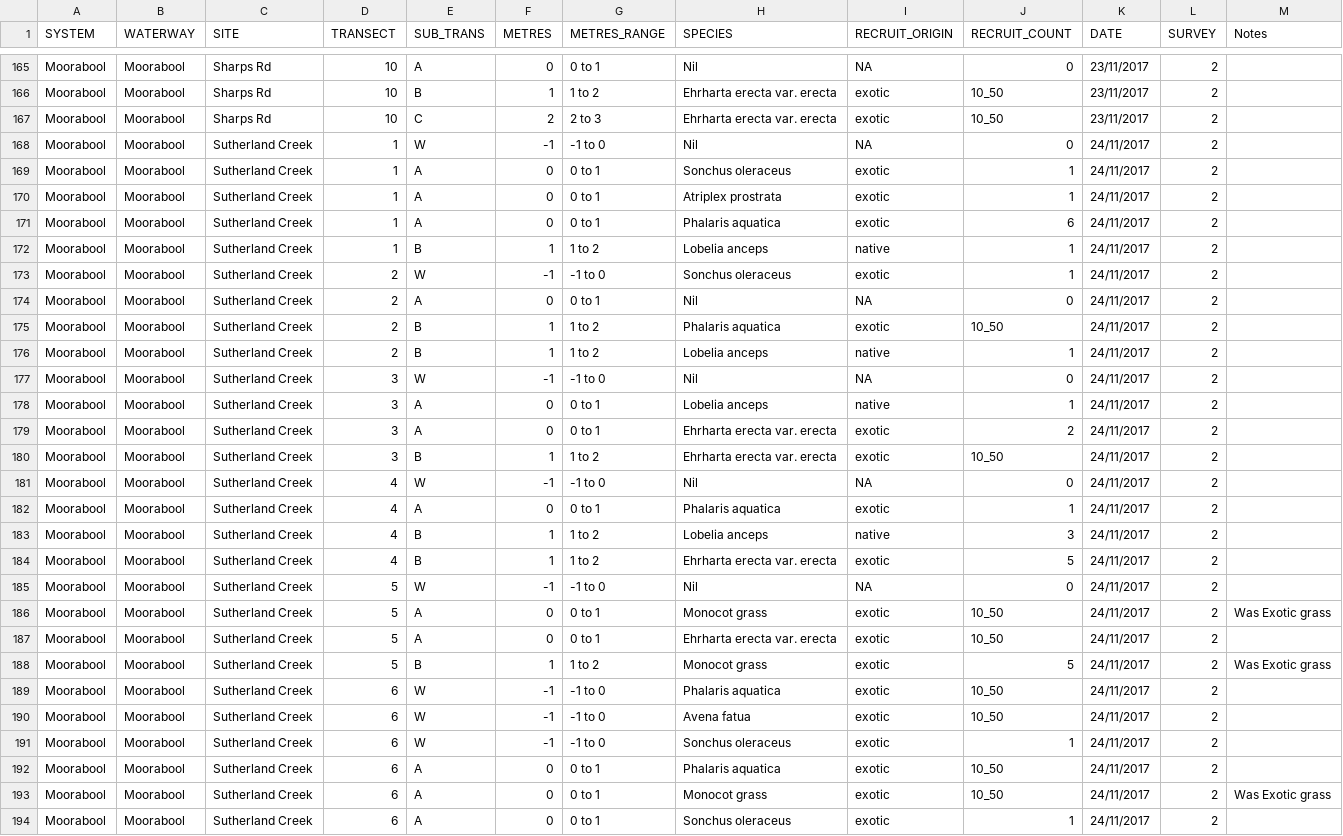
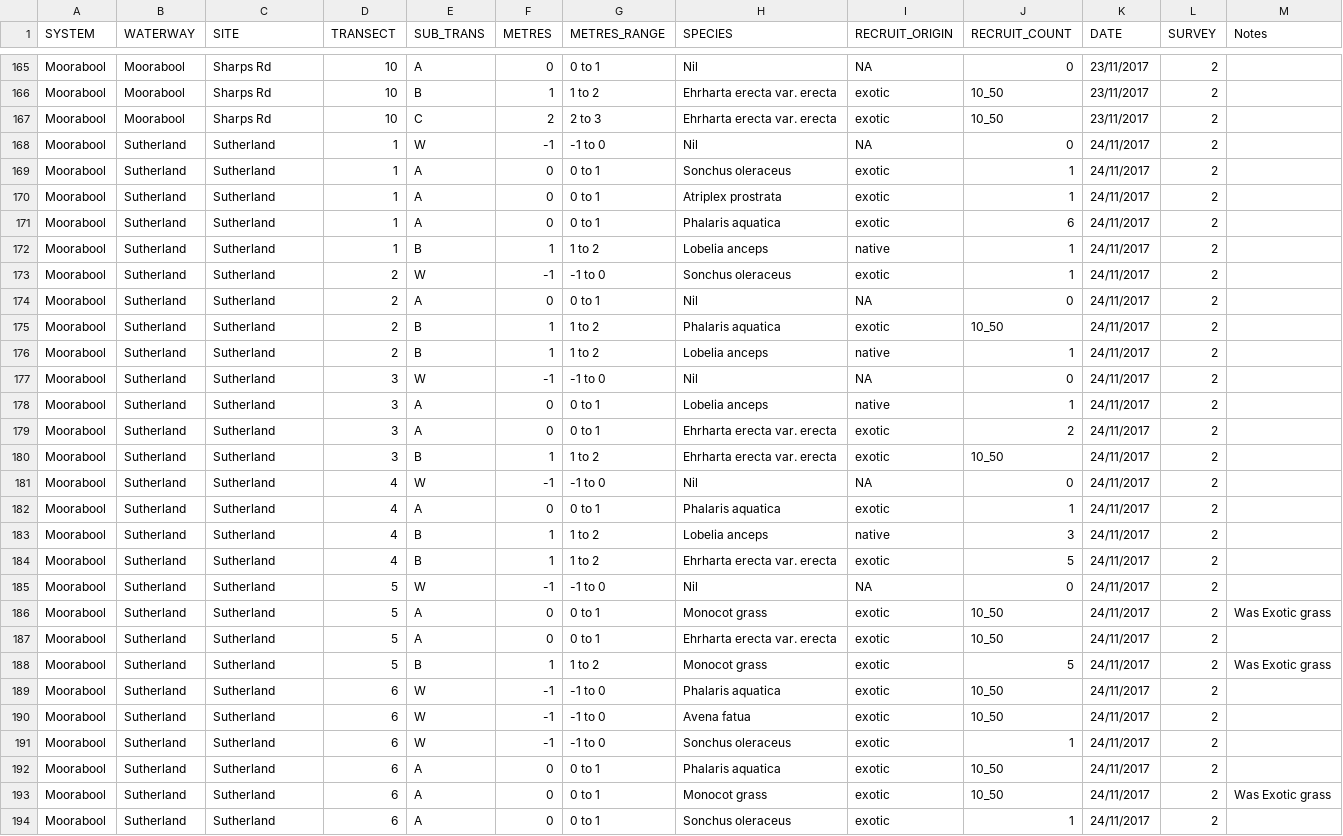
Before and after one commit to egouldo/VEFMAP_VEG_Stage6, a CSV file: data/raw_data/veg_data/VEFMAPS6_Moorabool_2017_2018_Final_Recruits.csv, drawn as a sheet; only a part is shown, gaps mark what is left out; the diff covers the shown part only.

```diff
--- a/data/raw_data/veg_data/VEFMAPS6_Moorabool_2017_2018_Final_Recruits.csv
+++ b/data/raw_data/veg_data/VEFMAPS6_Moorabool_2017_2018_Final_Recruits.csv
@@ -167,28 +167,28 @@ Moorabool,Moorabool,Sharps Rd,10,B,1,1 to 2,Ehrharta erecta var. erecta,exotic,1
 Moorabool,Moorabool,Sharps Rd,10,C,2,2 to 3,Ehrharta erecta var. erecta,exotic,10_50,23/11/2017,2,
-Moorabool,Moorabool,Sutherland Creek,1,W,-1,-1 to 0,Nil,NA,0,24/11/2017,2,
-Moorabool,Moorabool,Sutherland Creek,1,A,0,0 to 1,Sonchus oleraceus,exotic,1,24/11/2017,2,
-Moorabool,Moorabool,Sutherland Creek,1,A,0,0 to 1,Atriplex prostrata,exotic,1,24/11/2017,2,
-Moorabool,Moorabool,Sutherland Creek,1,A,0,0 to 1,Phalaris aquatica,exotic,6,24/11/2017,2,
-Moorabool,Moorabool,Sutherland Creek,1,B,1,1 to 2,Lobelia anceps,native,1,24/11/2017,2,
-Moorabool,Moorabool,Sutherland Creek,2,W,-1,-1 to 0,Sonchus oleraceus,exotic,1,24/11/2017,2,
-Moorabool,Moorabool,Sutherland Creek,2,A,0,0 to 1,Nil,NA,0,24/11/2017,2,
-Moorabool,Moorabool,Sutherland Creek,2,B,1,1 to 2,Phalaris aquatica,exotic,10_50,24/11/2017,2,
-Moorabool,Moorabool,Sutherland Creek,2,B,1,1 to 2,Lobelia anceps,native,1,24/11/2017,2,
-Moorabool,Moorabool,Sutherland Creek,3,W,-1,-1 to 0,Nil,NA,0,24/11/2017,2,
-Moorabool,Moorabool,Sutherland Creek,3,A,0,0 to 1,Lobelia anceps,native,1,24/11/2017,2,
-Moorabool,Moorabool,Sutherland Creek,3,A,0,0 to 1,Ehrharta erecta var. erecta,exotic,2,24/11/2017,2,
-Moorabool,Moorabool,Sutherland Creek,3,B,1,1 to 2,Ehrharta erecta var. erecta,exotic,10_50,24/11/2017,2,
-Moorabool,Moorabool,Sutherland Creek,4,W,-1,-1 to 0,Nil,NA,0,24/11/2017,2,
-Moorabool,Moorabool,Sutherland Creek,4,A,0,0 to 1,Phalaris aquatica,exotic,1,24/11/2017,2,
-Moorabool,Moorabool,Sutherland Creek,4,B,1,1 to 2,Lobelia anceps,native,3,24/11/2017,2,
-Moorabool,Moorabool,Sutherland Creek,4,B,1,1 to 2,Ehrharta erecta var. erecta,exotic,5,24/11/2017,2,
-Moorabool,Moorabool,Sutherland Creek,5,W,-1,-1 to 0,Nil,NA,0,24/11/2017,2,
-Moorabool,Moorabool,Sutherland Creek,5,A,0,0 to 1,Monocot grass,exotic,10_50,24/11/2017,2,Was Exotic grass
-Moorabool,Moorabool,Sutherland Creek,5,A,0,0 to 1,Ehrharta erecta var. erecta,exotic,10_50,24/11/2017,2,
-Moorabool,Moorabool,Sutherland Creek,5,B,1,1 to 2,Monocot grass,exotic,5,24/11/2017,2,Was Exotic grass
-Moorabool,Moorabool,Sutherland Creek,6,W,-1,-1 to 0,Phalaris aquatica,exotic,10_50,24/11/2017,2,
-Moorabool,Moorabool,Sutherland Creek,6,W,-1,-1 to 0,Avena fatua,exotic,10_50,24/11/2017,2,
-Moorabool,Moorabool,Sutherland Creek,6,W,-1,-1 to 0,Sonchus oleraceus,exotic,1,24/11/2017,2,
-Moorabool,Moorabool,Sutherland Creek,6,A,0,0 to 1,Phalaris aquatica,exotic,10_50,24/11/2017,2,
-Moorabool,Moorabool,Sutherland Creek,6,A,0,0 to 1,Monocot grass,exotic,10_50,24/11/2017,2,Was Exotic grass
-Moorabool,Moorabool,Sutherland Creek,6,A,0,0 to 1,Sonchus oleraceus,exotic,1,24/11/2017,2,
+Moorabool,Sutherland,Sutherland,1,W,-1,-1 to 0,Nil,NA,0,24/11/2017,2,
+Moorabool,Sutherland,Sutherland,1,A,0,0 to 1,Sonchus oleraceus,exotic,1,24/11/2017,2,
+Moorabool,Sutherland,Sutherland,1,A,0,0 to 1,Atriplex prostrata,exotic,1,24/11/2017,2,
+Moorabool,Sutherland,Sutherland,1,A,0,0 to 1,Phalaris aquatica,exotic,6,24/11/2017,2,
+Moorabool,Sutherland,Sutherland,1,B,1,1 to 2,Lobelia anceps,native,1,24/11/2017,2,
+Moorabool,Sutherland,Sutherland,2,W,-1,-1 to 0,Sonchus oleraceus,exotic,1,24/11/2017,2,
+Moorabool,Sutherland,Sutherland,2,A,0,0 to 1,Nil,NA,0,24/11/2017,2,
+Moorabool,Sutherland,Sutherland,2,B,1,1 to 2,Phalaris aquatica,exotic,10_50,24/11/2017,2,
+Moorabool,Sutherland,Sutherland,2,B,1,1 to 2,Lobelia anceps,native,1,24/11/2017,2,
+Moorabool,Sutherland,Sutherland,3,W,-1,-1 to 0,Nil,NA,0,24/11/2017,2,
+Moorabool,Sutherland,Sutherland,3,A,0,0 to 1,Lobelia anceps,native,1,24/11/2017,2,
+Moorabool,Sutherland,Sutherland,3,A,0,0 to 1,Ehrharta erecta var. erecta,exotic,2,24/11/2017,2,
+Moorabool,Sutherland,Sutherland,3,B,1,1 to 2,Ehrharta erecta var. erecta,exotic,10_50,24/11/2017,2,
+Moorabool,Sutherland,Sutherland,4,W,-1,-1 to 0,Nil,NA,0,24/11/2017,2,
+Moorabool,Sutherland,Sutherland,4,A,0,0 to 1,Phalaris aquatica,exotic,1,24/11/2017,2,
+Moorabool,Sutherland,Sutherland,4,B,1,1 to 2,Lobelia anceps,native,3,24/11/2017,2,
+Moorabool,Sutherland,Sutherland,4,B,1,1 to 2,Ehrharta erecta var. erecta,exotic,5,24/11/2017,2,
+Moorabool,Sutherland,Sutherland,5,W,-1,-1 to 0,Nil,NA,0,24/11/2017,2,
+Moorabool,Sutherland,Sutherland,5,A,0,0 to 1,Monocot grass,exotic,10_50,24/11/2017,2,Was Exotic grass
+Moorabool,Sutherland,Sutherland,5,A,0,0 to 1,Ehrharta erecta var. erecta,exotic,10_50,24/11/2017,2,
+Moorabool,Sutherland,Sutherland,5,B,1,1 to 2,Monocot grass,exotic,5,24/11/2017,2,Was Exotic grass
+Moorabool,Sutherland,Sutherland,6,W,-1,-1 to 0,Phalaris aquatica,exotic,10_50,24/11/2017,2,
+Moorabool,Sutherland,Sutherland,6,W,-1,-1 to 0,Avena fatua,exotic,10_50,24/11/2017,2,
+Moorabool,Sutherland,Sutherland,6,W,-1,-1 to 0,Sonchus oleraceus,exotic,1,24/11/2017,2,
+Moorabool,Sutherland,Sutherland,6,A,0,0 to 1,Phalaris aquatica,exotic,10_50,24/11/2017,2,
+Moorabool,Sutherland,Sutherland,6,A,0,0 to 1,Monocot grass,exotic,10_50,24/11/2017,2,Was Exotic grass
+Moorabool,Sutherland,Sutherland,6,A,0,0 to 1,Sonchus oleraceus,exotic,1,24/11/2017,2,
```
Also changed, not shown: 136 edited cells elsewhere in this file, data/raw_data/site_data/GPS_All.csv, data/raw_data/veg_data/VEFMAPS6_Campaspe_Recruits.csv.
